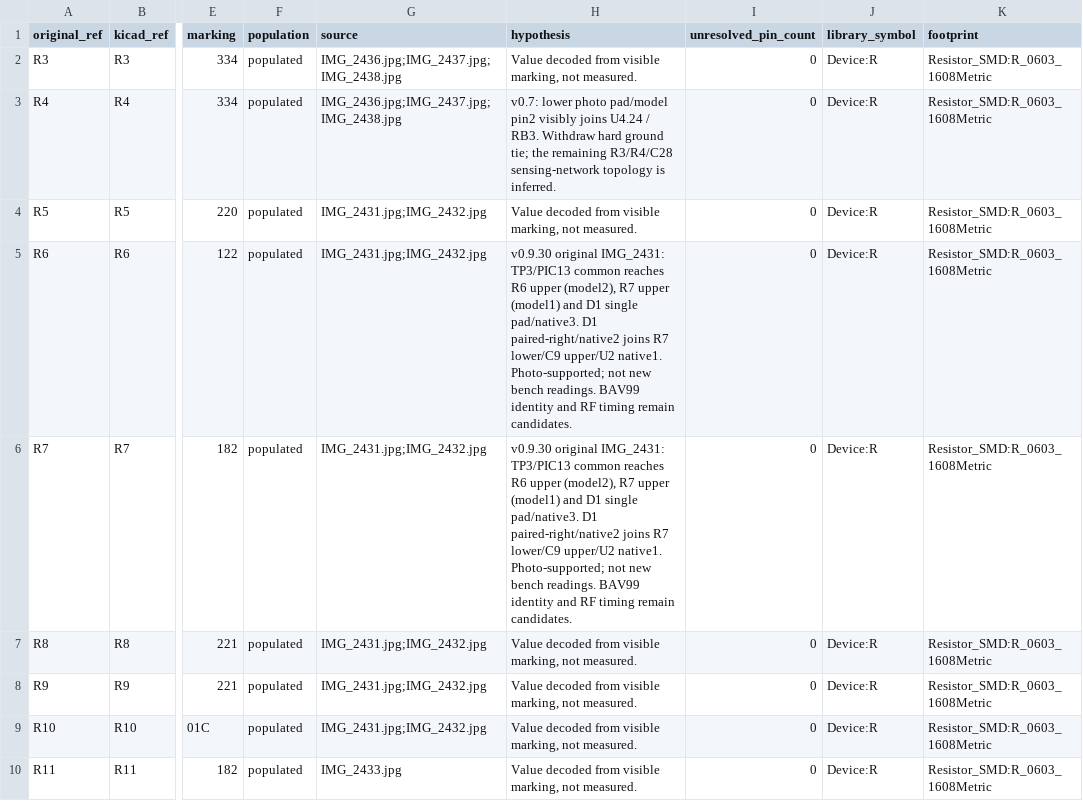
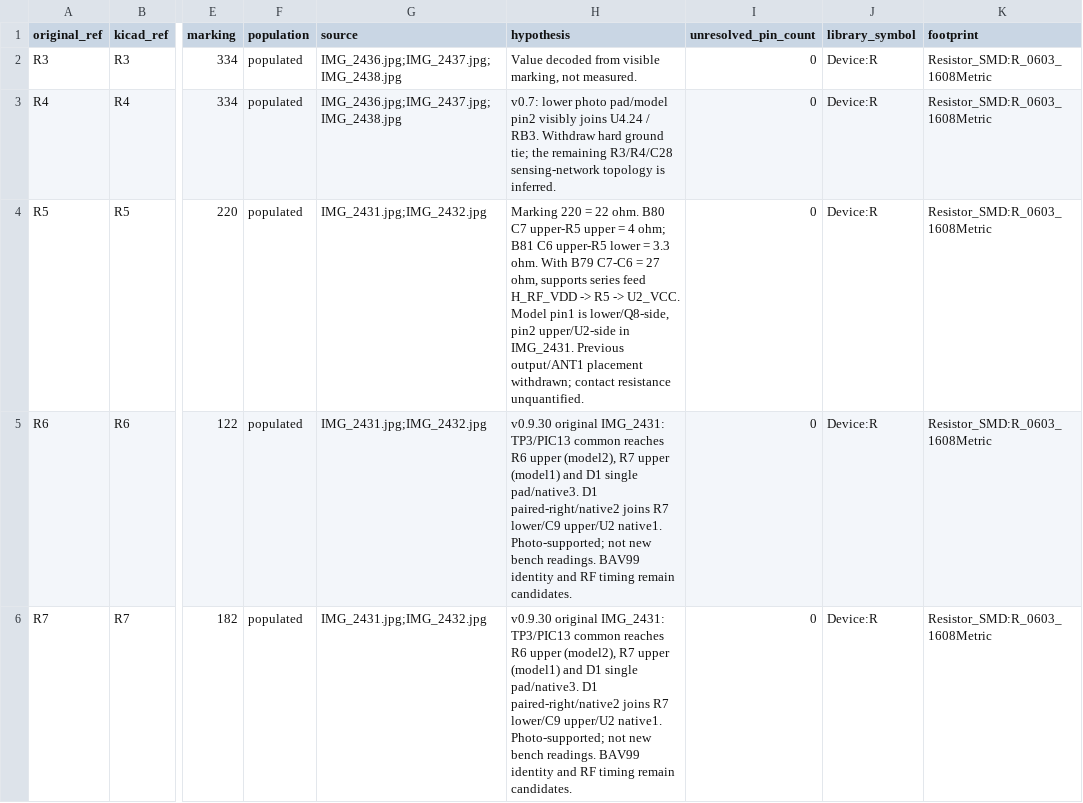
Before and after one commit to kerby2000/PetSafe-PCB, a CSV file: evidence/components.csv, drawn as a sheet; only a part is shown, gaps mark what is left out; the shorter side is filled out with more unchanged rows; the diff covers the shown part only; the diff names each change by its address in the sheet, - before the commit and + after, or states it on an @@ line.

Commit message:
Correct U2 supply through R5 and reconcile RF output evidence

```diff
--- a/evidence/components.csv
+++ b/evidence/components.csv
-H4 (hypothesis): Value decoded from visible marking, not measured.
+H4 (hypothesis): Marking 220 = 22 ohm. B80 C7 upper-R5 upper = 4 ohm; B81 C6 upper-R5 lower = 3.3 ohm. With B79 C7-C6 = 27 ohm, supports series feed H_RF_VDD -> R5 -> U2_VCC. Model pin1 is lower/Q8-side, pin2 upper/U2-side in IMG_2431. Previous output/ANT1 placement withdrawn; contact resistance unquantified.
```
Also changed, not shown: 4 edited cells elsewhere in this file, evidence/completion_audit.csv, evidence/proposed_nets.csv, 56 other files.
